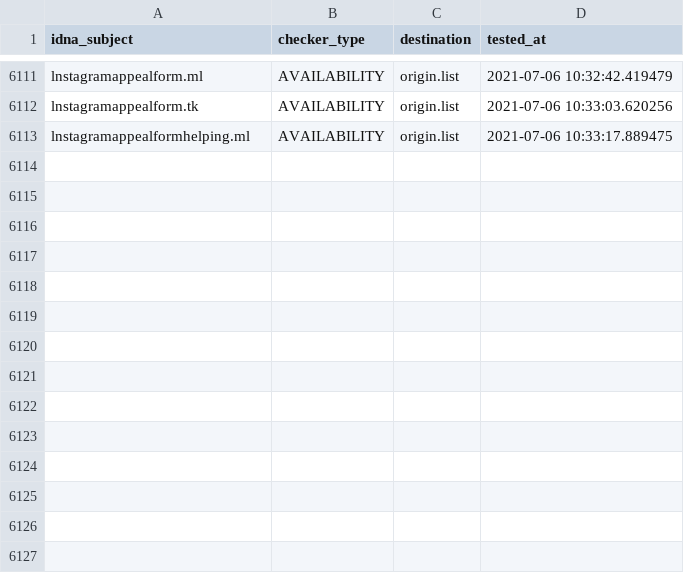
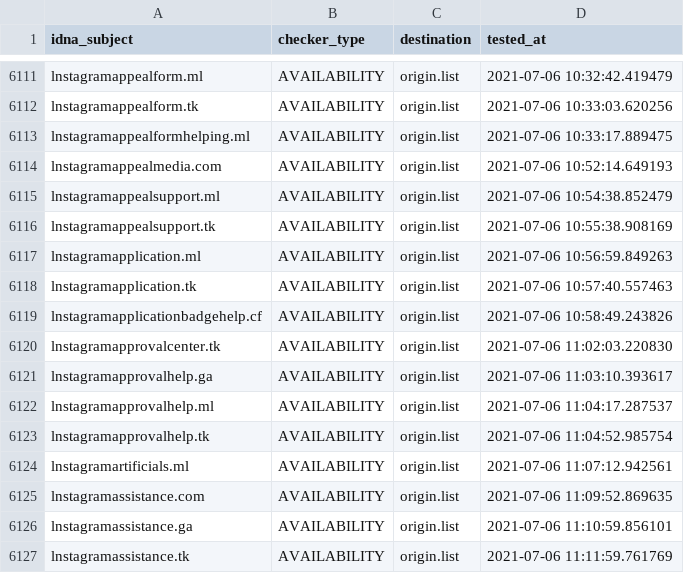
Before and after one commit to dead-hosts/iVOID.hosts_git_intr0, a CSV file: .pyfunceble/inactive.csv, drawn as a sheet; only a part is shown, gaps mark what is left out; the diff names each change by its address in the sheet, - before the commit and + after, or states it on an @@ line.

```diff
--- a/.pyfunceble/inactive.csv
+++ b/.pyfunceble/inactive.csv
+row 6114: lnstagramappealmedia.com | AVAILABILITY | origin.list | 2021-07-06 10:52:14.649193
+row 6115: lnstagramappealsupport.ml | AVAILABILITY | origin.list | 2021-07-06 10:54:38.852479
+row 6116: lnstagramappealsupport.tk | AVAILABILITY | origin.list | 2021-07-06 10:55:38.908169
+row 6117: lnstagramapplication.ml | AVAILABILITY | origin.list | 2021-07-06 10:56:59.849263
+row 6118: lnstagramapplication.tk | AVAILABILITY | origin.list | 2021-07-06 10:57:40.557463
+row 6119: lnstagramapplicationbadgehelp.cf | AVAILABILITY | origin.list | 2021-07-06 10:58:49.243826
+row 6120: lnstagramapprovalcenter.tk | AVAILABILITY | origin.list | 2021-07-06 11:02:03.220830
+row 6121: lnstagramapprovalhelp.ga | AVAILABILITY | origin.list | 2021-07-06 11:03:10.393617
+row 6122: lnstagramapprovalhelp.ml | AVAILABILITY | origin.list | 2021-07-06 11:04:17.287537
+row 6123: lnstagramapprovalhelp.tk | AVAILABILITY | origin.list | 2021-07-06 11:04:52.985754
+row 6124: lnstagramartificials.ml | AVAILABILITY | origin.list | 2021-07-06 11:07:12.942561
+row 6125: lnstagramassistance.com | AVAILABILITY | origin.list | 2021-07-06 11:09:52.869635
+row 6126: lnstagramassistance.ga | AVAILABILITY | origin.list | 2021-07-06 11:10:59.856101
+row 6127: lnstagramassistance.tk | AVAILABILITY | origin.list | 2021-07-06 11:11:59.761769
```
Also changed, not shown: 10 other files.
